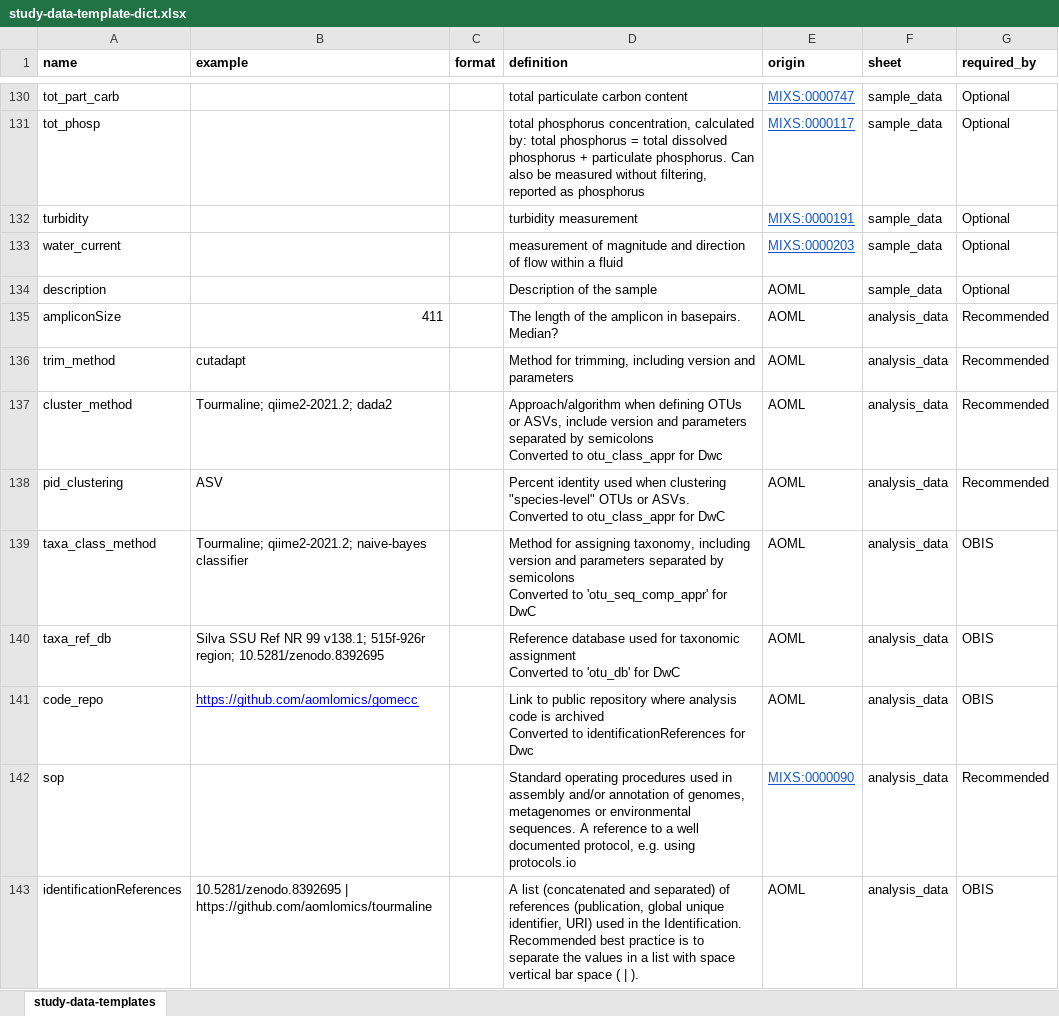
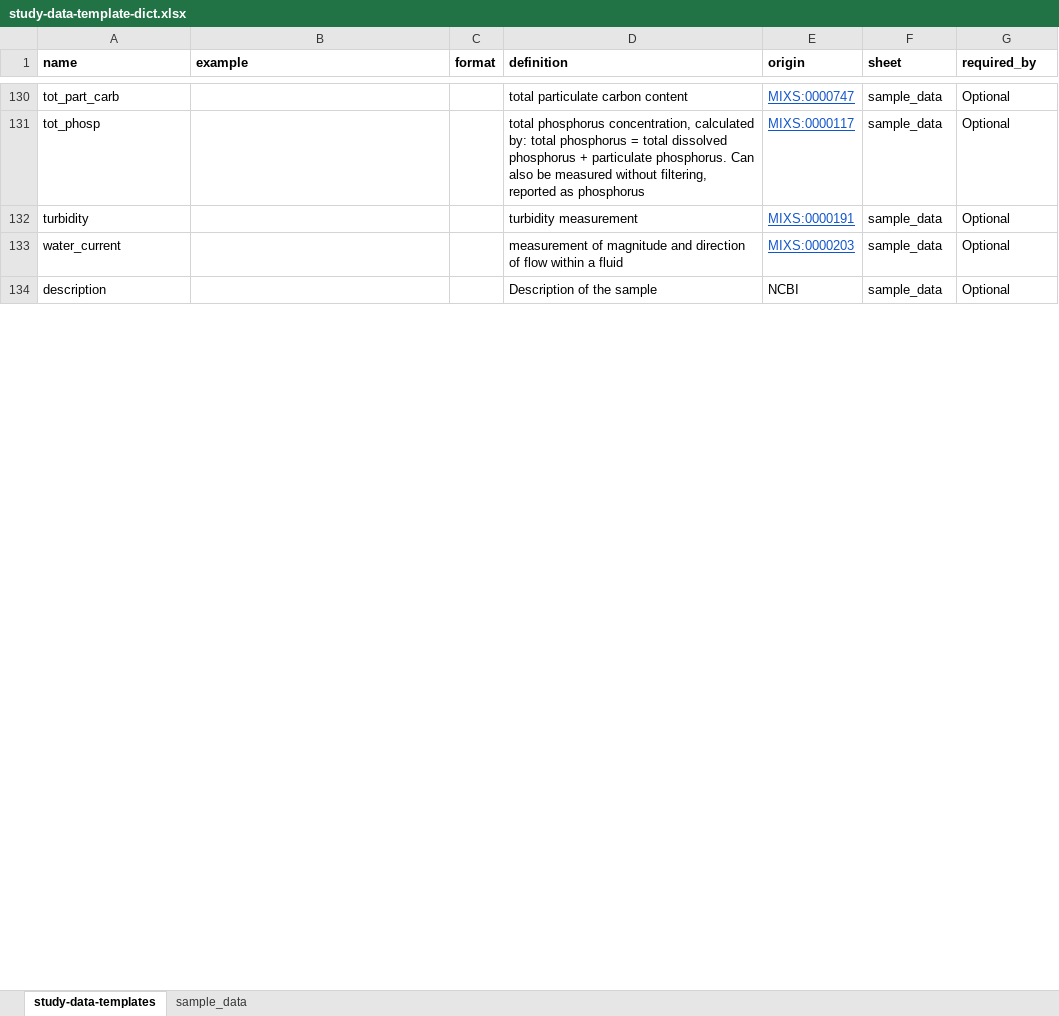
Before and after one commit to NOAA-Omics/noaa-omics-templates, an Excel workbook: study-data-template-dict.xlsx, sheet study-data-templates, drawn as a sheet; only a part is shown, gaps mark what is left out; values as stored, in another font and other column widths than the file's, no borders; charts and pictures not drawn; ↵ is a line break in a cell; the diff covers the shown part only; the diff names each change by its address in the sheet, - before the commit and + after, or states it on an @@ line.

Commit message:
Fixed some origin links

```diff
--- a/study-data-template-dict.xlsx (sheet study-data-templates)
+++ b/study-data-template-dict.xlsx (sheet study-data-templates)
+sheet tab: sample_data
-E134 (origin): AOML
+E134 (origin): NCBI
@@ row 135 hidden: ampliconSize | 411 |  | The length of the amplicon in basepairs. Median? | AOML | analysis_data | Recommended @@
@@ row 136 hidden: trim_method | cutadapt |  | Method for trimming, including version and parameters | AOML | analysis_data | Recommended @@
@@ row 137 hidden: cluster_method | Tourmaline; qiime2-2021.2; dada2 |  | Approach/algorithm when defining OTUs or ASVs, include version and parameters separated by semicolons ↵ Converted to otu_class_appr for Dwc | AOML | analysis_data | Recommended @@
@@ row 138 hidden: pid_clustering | ASV |  | Percent identity used when clustering "species-level" OTUs or ASVs. ↵ Converted to otu_class_appr for DwC | AOML | analysis_data | Recommended @@
@@ row 139 hidden: taxa_class_method | Tourmaline; qiime2-2021.2; naive-bayes classifier |  | Method for assigning taxonomy, including version and parameters separated by semicolons ↵ Converted to 'otu_seq_comp_appr' for DwC | AOML | analysis_data | OBIS @@
@@ row 140 hidden: taxa_ref_db | Silva SSU Ref NR 99 v138.1; 515f-926r region; 10.5281/zenodo.8392695 |  | Reference database used for taxonomic assignment ↵ Converted to 'otu_db' for DwC | AOML | analysis_data | OBIS @@
@@ row 141 hidden: code_repo | https://github.com/aomlomics/gomecc |  | Link to public repository where analysis code is archived ↵ Converted to identificationReferences for Dwc | AOML | analysis_data | OBIS @@
@@ row 142 hidden: sop |  |  | Standard operating procedures used in assembly and/or annotation of genomes, metagenomes or environmental sequences. A reference to a well documented protocol, e.g. using protocols.io | MIXS:0000090 | analysis_data | Recommended @@
@@ row 143 hidden: identificationReferences | 10.5281/zenodo.8392695 | https://github.com/aomlomics/tourmaline |  | A list (concatenated and separated) of references (publication, global unique identifier, URI) used in the Identification. Recommended best practice is to separate the values in a list with space vertical bar space ( | ). | AOML | analysis_data | OBIS @@
```
Also changed, not shown: 39 hidden or unhidden rows, 18 edited cells and cell formats elsewhere in this sheet, charts or pictures, 24 other files.
